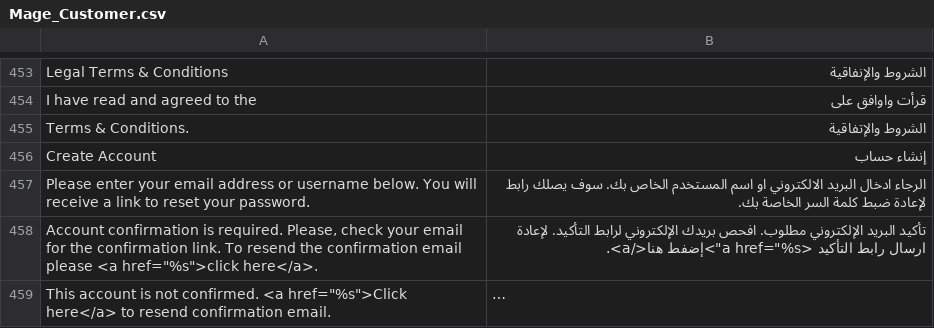
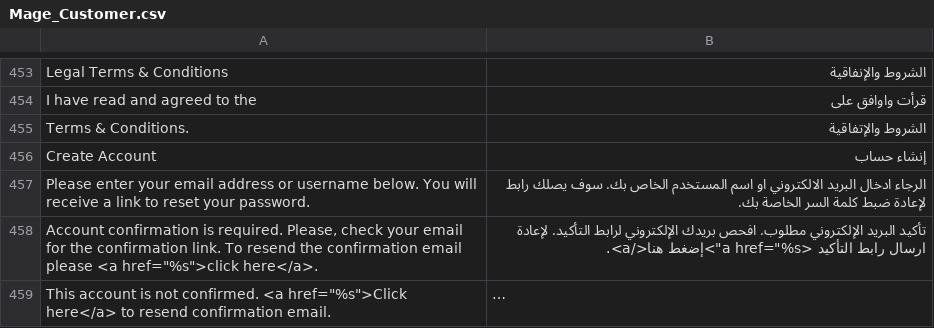
Before and after one commit to ahmadhattab/ebay, a CSV file: app/locale/ar_SA/Mage_Customer.csv, drawn as a sheet; only a part is shown, gaps mark what is left out; long unchanged cells end in …; the diff names each change by its address in the sheet, - before the commit and + after, or states it on an @@ line.

```diff
--- a/app/locale/ar_SA/Mage_Customer.csv
+++ b/app/locale/ar_SA/Mage_Customer.csv
-B458: …التأكيد <a href="%s">إضفط هنا</a>.
+B458: …التأكيد <a href="%s">إضغط هنا</a>.
```
Also changed, not shown: 5 other files.
